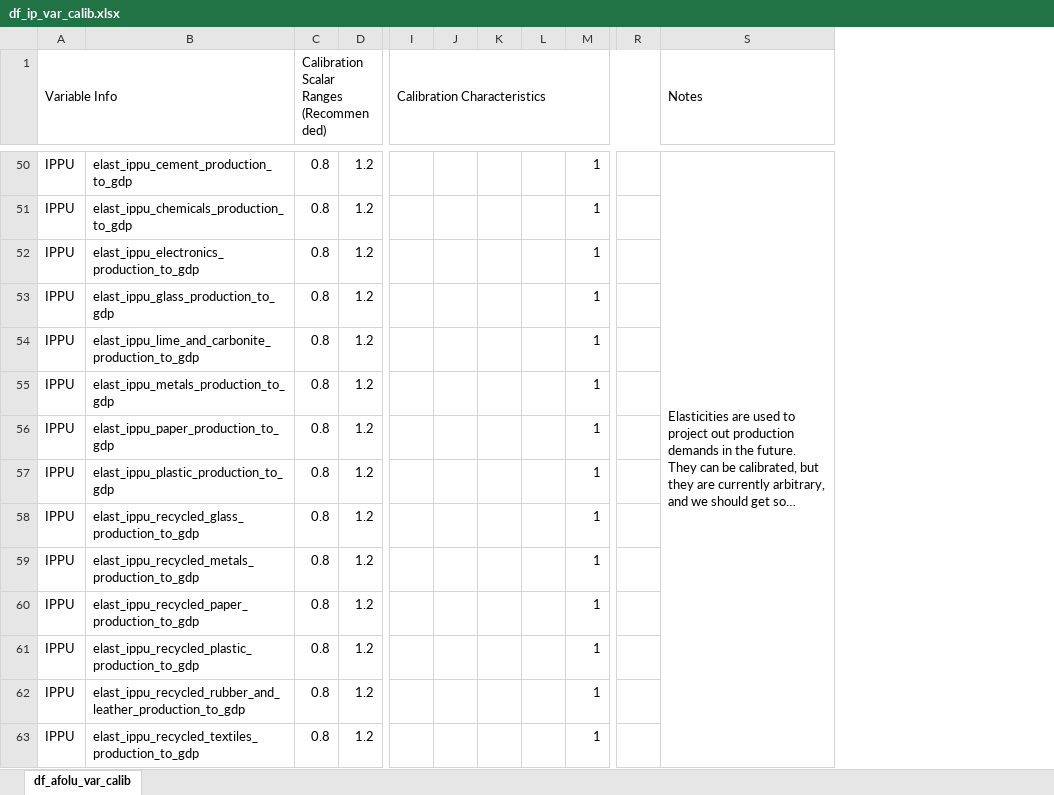
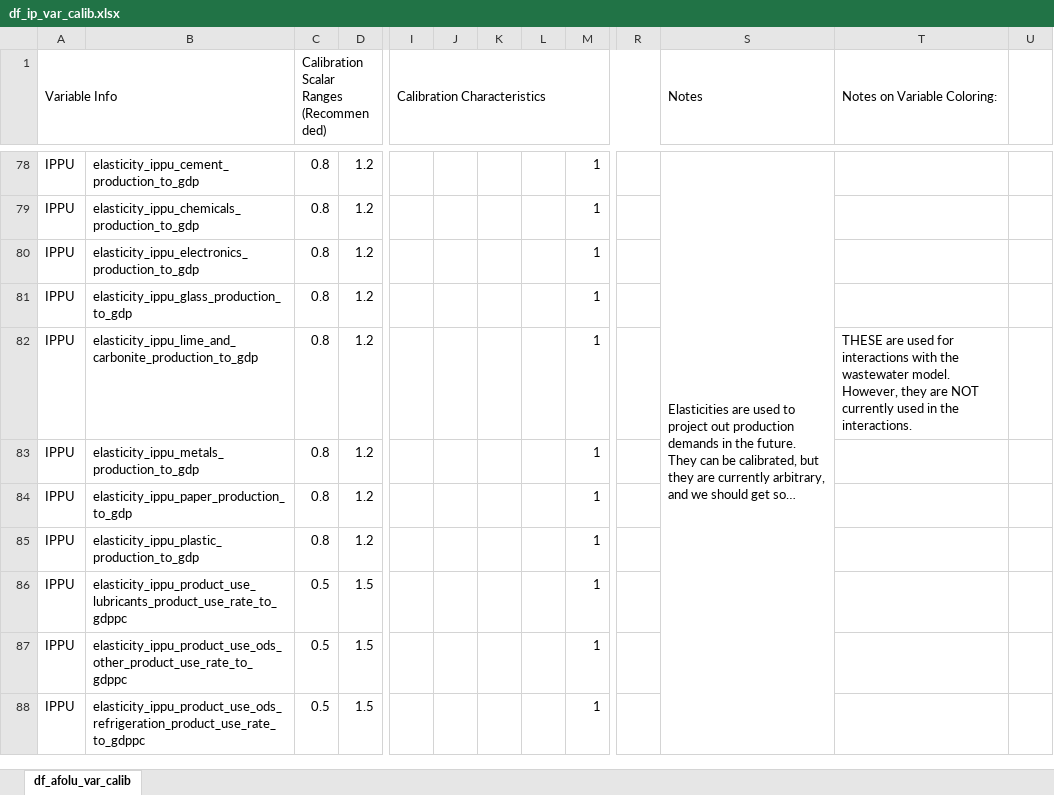
Before and after one commit to jarojasag/lac_decarbonization, an Excel workbook: ref/preliminary_calibration_info/df_ip_var_calib.xlsx, sheet df_afolu_var_calib, drawn as a sheet; only a part is shown, gaps mark what is left out; long unchanged cells end in …; values as stored, in another font and other column widths than the file's, no cell formats; removed rows and columns are numbered as before the commit, all else as after; rows hold the shown columns only; the diff covers the shown part only; the diff names each change by its address in the sheet, - before the commit and + after, or states it on an @@ line.

```diff
--- a/ref/preliminary_calibration_info/df_ip_var_calib.xlsx (sheet df_afolu_var_calib)
+++ b/ref/preliminary_calibration_info/df_ip_var_calib.xlsx (sheet df_afolu_var_calib)
-column K, empty
+column K, empty
+column T (Notes on Variable Coloring:), row 82: THESE are used for interactions with the wastewater model. However, they are NOT currently used in the interactions.
+column U, empty
-B78: elast_ippu_cement_production_to_gdp
+B78: elasticity_ippu_cement_production_to_gdp
-B79: elast_ippu_chemicals_production_to_gdp
+B79: elasticity_ippu_chemicals_production_to_gdp
-B80: elast_ippu_electronics_production_to_gdp
+B80: elasticity_ippu_electronics_production_to_gdp
-B81: elast_ippu_glass_production_to_gdp
+B81: elasticity_ippu_glass_production_to_gdp
-B82: elast_ippu_lime_and_carbonite_production_to_gdp
+B82: elasticity_ippu_lime_and_carbonite_production_to_gdp
-B83: elast_ippu_metals_production_to_gdp
+B83: elasticity_ippu_metals_production_to_gdp
-B84: elast_ippu_paper_production_to_gdp
+B84: elasticity_ippu_paper_production_to_gdp
-B85: elast_ippu_plastic_production_to_gdp
+B85: elasticity_ippu_plastic_production_to_gdp
-row 58: IPPU | elast_ippu_recycled_glass_production_to_gdp | 0.8 | 1.2 |  |  |  |  | 1
-row 59: IPPU | elast_ippu_recycled_metals_production_to_gdp | 0.8 | 1.2 |  |  |  |  | 1
-row 60: IPPU | elast_ippu_recycled_paper_production_to_gdp | 0.8 | 1.2 |  |  |  |  | 1
-row 61: IPPU | elast_ippu_recycled_plastic_production_to_gdp | 0.8 | 1.2 |  |  |  |  | 1
-row 62: IPPU | elast_ippu_recycled_rubber_and_leather_production_to_gdp | 0.8 | 1.2 |  |  |  |  | 1
-row 63: IPPU | elast_ippu_recycled_textiles_production_to_gdp | 0.8 | 1.2 |  |  |  |  | 1
+row 86: IPPU | elasticity_ippu_product_use_lubricants_product_use_rate_to_gdppc | 0.5 | 1.5 |  |  |  |  | 1
+row 87: IPPU | elasticity_ippu_product_use_ods_other_product_use_rate_to_gdppc | 0.5 | 1.5 |  |  |  |  | 1
+row 88: IPPU | elasticity_ippu_product_use_ods_refrigeration_product_use_rate_to_gdppc | 0.5 | 1.5 |  |  |  |  | 1
```
Also changed, not shown: 49 added rows, 17 removed rows, 21 edited cells and merged cells elsewhere in this sheet, cell formats, ref/ingestion/parameters_demo/model_input_variables_ce_demo.xlsx, ref/ingestion/parameters_demo/model_input_variables_ip_demo.xlsx, 31 other files.
